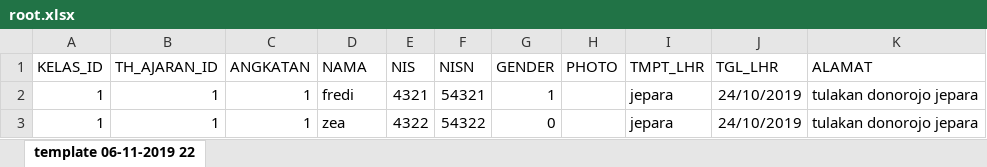
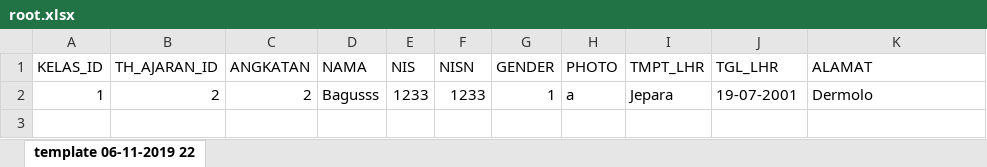
Before and after one commit to Bagus06/miss, an Excel workbook: assets/images/modules/siswa/root.xlsx, sheet template 06-11-2019 22, drawn as a sheet; values as stored, in another font and other column widths than the file's, no borders; removed rows and columns are numbered as before the commit, all else as after; the diff names each change by its address in the sheet, - before the commit and + after, or states it on an @@ line.

```diff
--- a/assets/images/modules/siswa/root.xlsx (sheet template 06-11-2019 22)
+++ b/assets/images/modules/siswa/root.xlsx (sheet template 06-11-2019 22)
-row 2: 1 | 1 | 1 | fredi | 4321 | 54321 | 1 |  | jepara | 24/10/2019 | tulakan donorojo jepara
-row 3: 1 | 1 | 1 | zea | 4322 | 54322 | 0 |  | jepara | 24/10/2019 | tulakan donorojo jepara
+row 2: 1 | 2 | 2 | Bagusss | 1233 | 1233 | 1 | a | Jepara | 19-07-2001 | Dermolo
```
Also changed, not shown: 16 other files.
